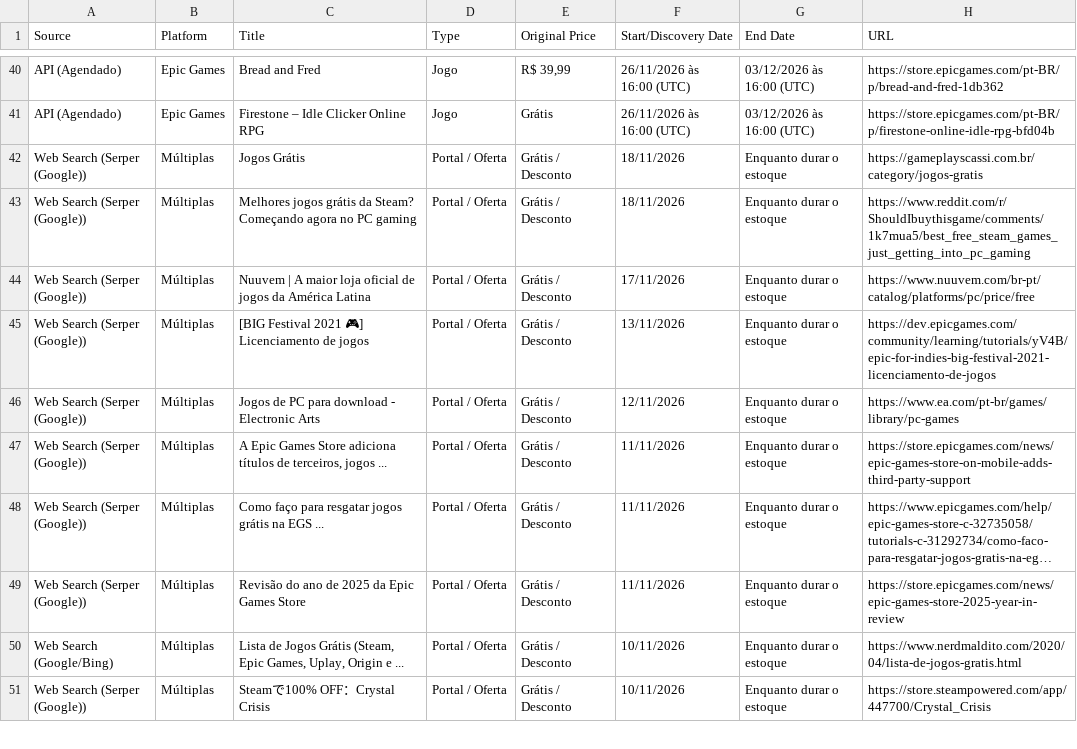
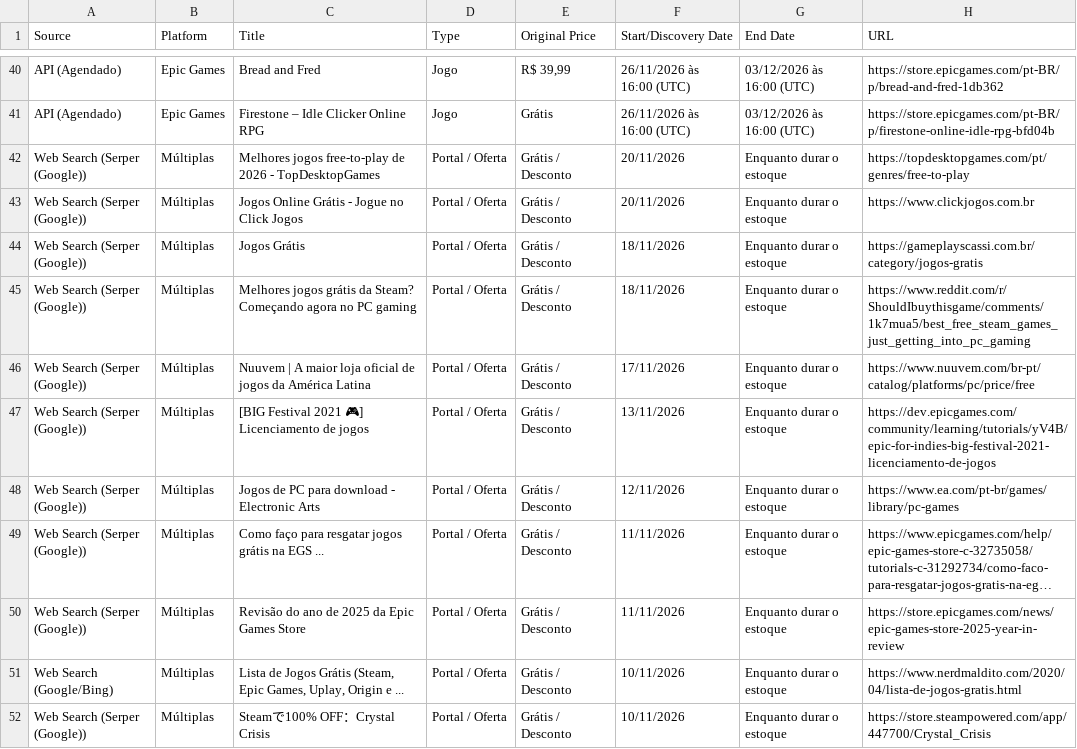
Before and after one commit to yuriluna85/games-for-free, a CSV file: games_data.csv, drawn as a sheet; only a part is shown, gaps mark what is left out; long unchanged cells end in …; removed rows and columns are numbered as before the commit, all else as after; the diff names each change by its address in the sheet, - before the commit and + after, or states it on an @@ line.

```diff
--- a/games_data.csv
+++ b/games_data.csv
+row 42: Web Search (Serper (Google)) | Múltiplas | Melhores jogos free-to-play de 2026 - TopDesktopGames | Portal / Oferta | Grátis / Desconto | 20/11/2026 | Enquanto durar o estoque | https://topdesktopgames.com/pt/genres/free-to-play
+row 43: Web Search (Serper (Google)) | Múltiplas | Jogos Online Grátis - Jogue no Click Jogos | Portal / Oferta | Grátis / Desconto | 20/11/2026 | Enquanto durar o estoque | https://www.clickjogos.com.br
-row 47: Web Search (Serper (Google)) | Múltiplas | A Epic Games Store adiciona títulos de terceiros, jogos ... | Portal / Oferta | Grátis / Desconto | 11/11/2026 | Enquanto durar o estoque | https://store.epicgames.com/news/epic-games-store-on-mobile-adds-third-party-support
```
Also changed, not shown: 3 other files.
